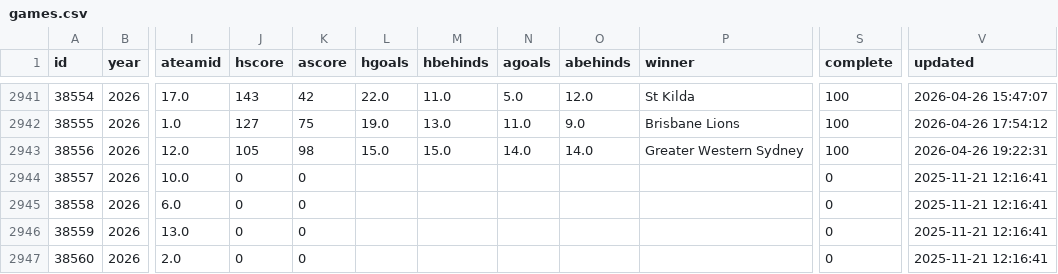
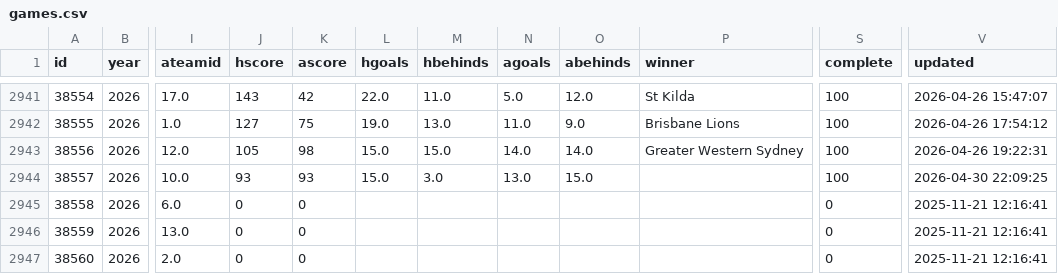
Before and after one commit to tristanarthur/FootyTrack, a CSV file: data/games.csv, drawn as a sheet; only a part is shown, gaps mark what is left out; the diff names each change by its address in the sheet, - before the commit and + after, or states it on an @@ line.

```diff
--- a/data/games.csv
+++ b/data/games.csv
-J2944 (hscore): 0
+J2944 (hscore): 93
-K2944 (ascore): 0
+K2944 (ascore): 93
-L2944 (hgoals): (empty)
+L2944 (hgoals): 15.0
-M2944 (hbehinds): (empty)
+M2944 (hbehinds): 3.0
-N2944 (agoals): (empty)
+N2944 (agoals): 13.0
-O2944 (abehinds): (empty)
+O2944 (abehinds): 15.0
-S2944 (complete): 0
+S2944 (complete): 100
-V2944 (updated): 2025-11-21 12:16:41
+V2944 (updated): 2026-04-30 22:09:25
```
Also changed, not shown: data/standings.csv, 2 other files.
